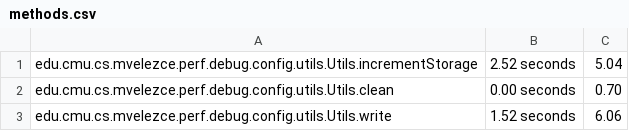
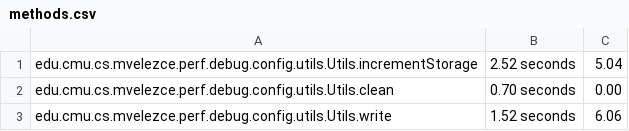
Before and after one commit to miguelvelezmj25/perf-debug-config, a CSV file: .data/methods.csv, drawn as a sheet.

```diff
--- a/.data/methods.csv
+++ b/.data/methods.csv
@@ -1,3 +1,3 @@
 edu.cmu.cs.mvelezce.perf.debug.config.utils.Utils.incrementStorage,2.52 seconds,5.04
-edu.cmu.cs.mvelezce.perf.debug.config.utils.Utils.clean,0.00 seconds,0.70
+edu.cmu.cs.mvelezce.perf.debug.config.utils.Utils.clean,0.70 seconds,0.00
 edu.cmu.cs.mvelezce.perf.debug.config.utils.Utils.write,1.52 seconds,6.06
```
Also changed, not shown: 4 other files.
